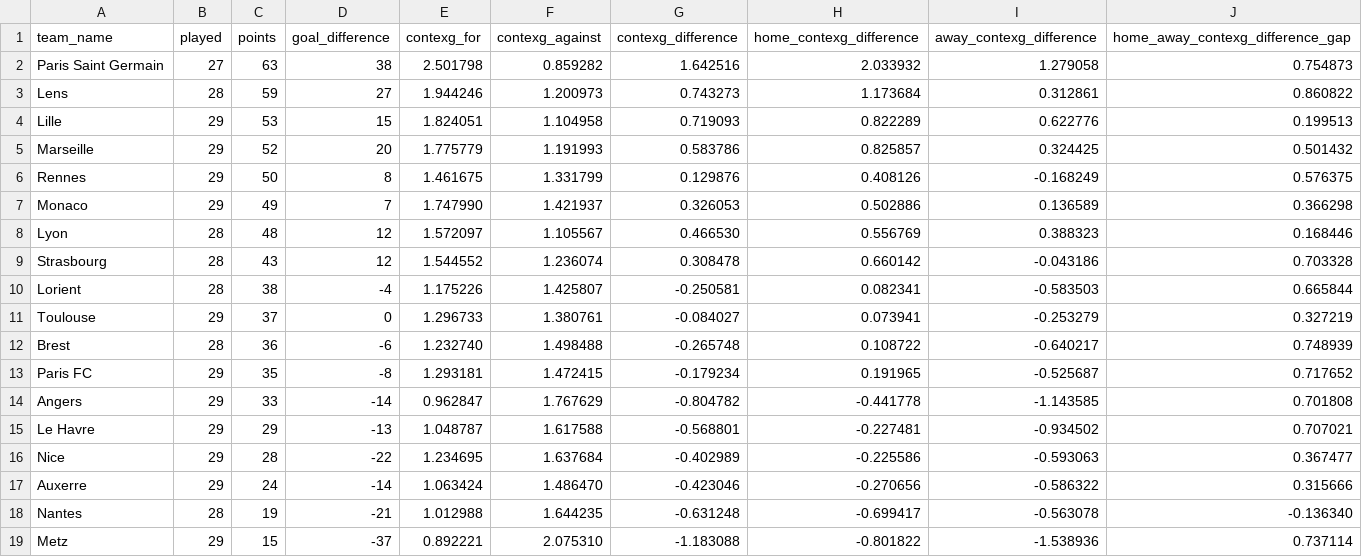
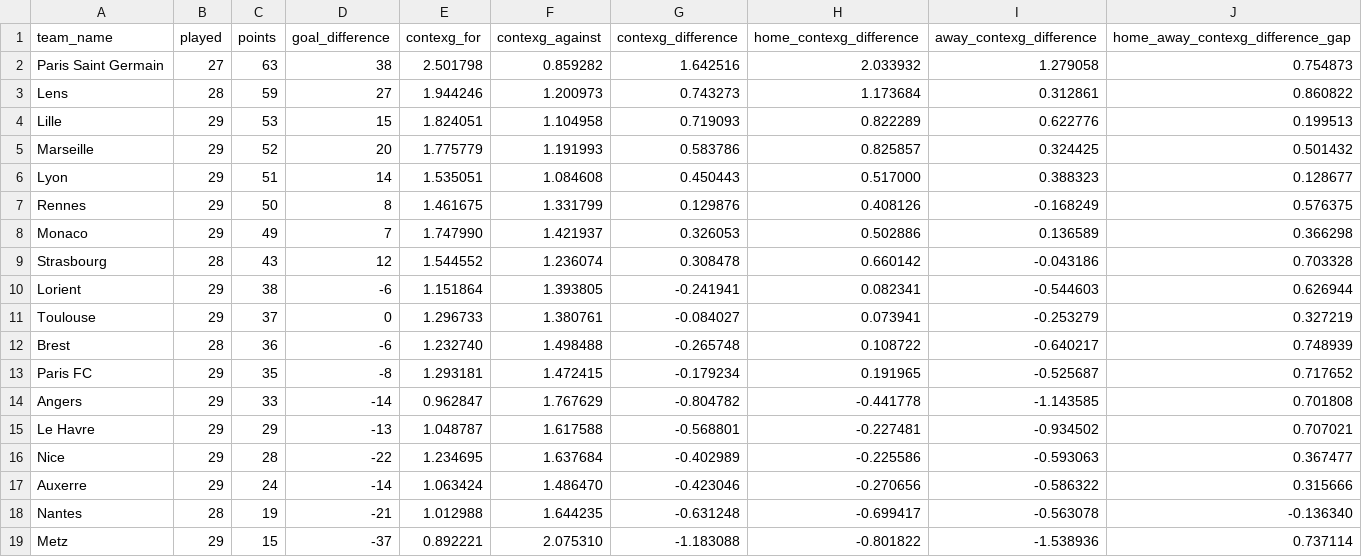
Before and after one commit to johnknightstats/johnknightstats.github.io, a CSV file: dashboards/contexg-league-tables/contexg_attack_defence_league_table_ligue_1.csv, drawn as a sheet.

```diff
--- a/dashboards/contexg-league-tables/contexg_attack_defence_league_table_ligue_1.csv
+++ b/dashboards/contexg-league-tables/contexg_attack_defence_league_table_ligue_1.csv
@@ -5,7 +5,7 @@ Lille,29,53,15,1.824051,1.104958,0.719093,0.822289,0.622776,0.199513
 Marseille,29,52,20,1.775779,1.191993,0.583786,0.825857,0.324425,0.501432
+Lyon,29,51,14,1.535051,1.084608,0.450443,0.517000,0.388323,0.128677
 Rennes,29,50,8,1.461675,1.331799,0.129876,0.408126,-0.168249,0.576375
 Monaco,29,49,7,1.747990,1.421937,0.326053,0.502886,0.136589,0.366298
-Lyon,28,48,12,1.572097,1.105567,0.466530,0.556769,0.388323,0.168446
 Strasbourg,28,43,12,1.544552,1.236074,0.308478,0.660142,-0.043186,0.703328
-Lorient,28,38,-4,1.175226,1.425807,-0.250581,0.082341,-0.583503,0.665844
+Lorient,29,38,-6,1.151864,1.393805,-0.241941,0.082341,-0.544603,0.626944
 Toulouse,29,37,0,1.296733,1.380761,-0.084027,0.073941,-0.253279,0.327219
```
Also changed, not shown: dashboards/contexg-league-tables/contexg_attack_defence_league_table_bundesliga.csv, dashboards/contexg-league-tables/contexg_attack_defence_league_table_serie_a.csv, 3 other files.
